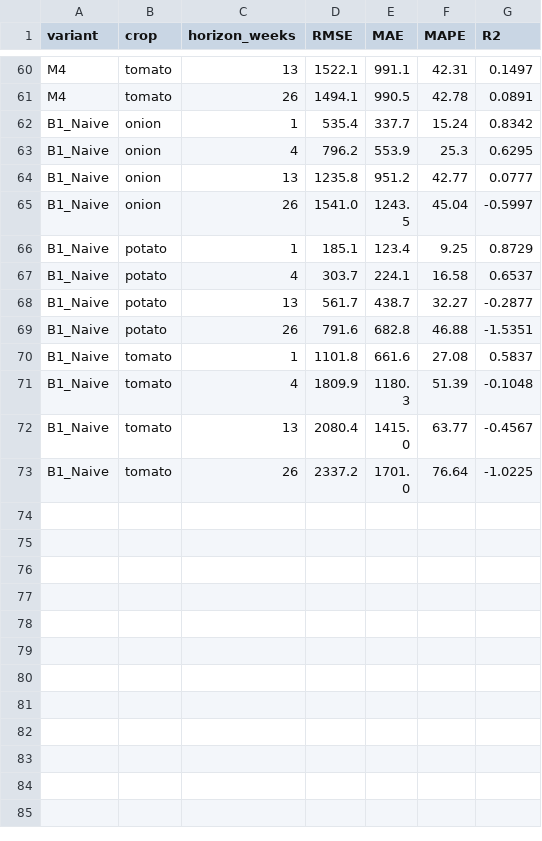
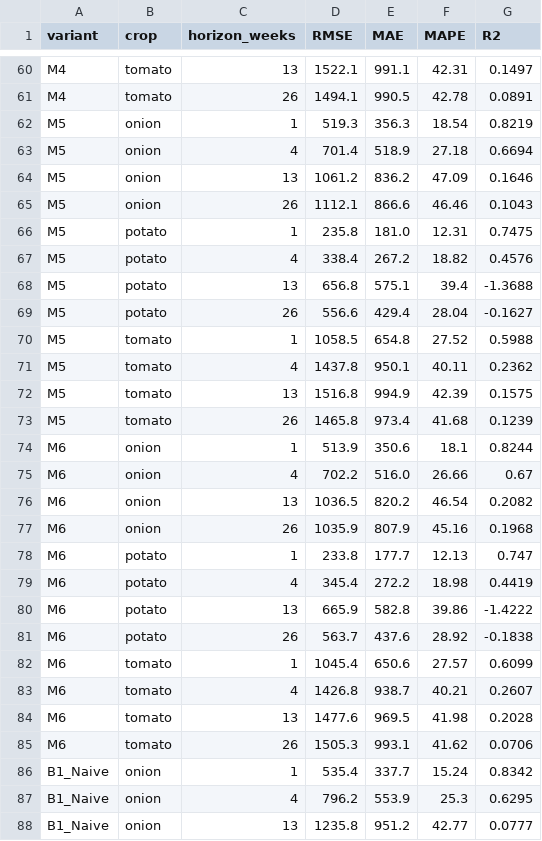
Before and after one commit to masroor01/TOP-Digital-Twin, a CSV file: Model_Output/table_ablation.csv, drawn as a sheet; only a part is shown, gaps mark what is left out; the shorter side is filled out with more unchanged rows; the diff names each change by its address in the sheet, - before the commit and + after, or states it on an @@ line.

```diff
--- a/Model_Output/table_ablation.csv
+++ b/Model_Output/table_ablation.csv
+row 62: M5 | onion | 1 | 519.3 | 356.3 | 18.54 | 0.8219
+row 63: M5 | onion | 4 | 701.4 | 518.9 | 27.18 | 0.6694
+row 64: M5 | onion | 13 | 1061.2 | 836.2 | 47.09 | 0.1646
+row 65: M5 | onion | 26 | 1112.1 | 866.6 | 46.46 | 0.1043
+row 66: M5 | potato | 1 | 235.8 | 181.0 | 12.31 | 0.7475
+row 67: M5 | potato | 4 | 338.4 | 267.2 | 18.82 | 0.4576
+row 68: M5 | potato | 13 | 656.8 | 575.1 | 39.4 | -1.3688
+row 69: M5 | potato | 26 | 556.6 | 429.4 | 28.04 | -0.1627
+row 70: M5 | tomato | 1 | 1058.5 | 654.8 | 27.52 | 0.5988
+row 71: M5 | tomato | 4 | 1437.8 | 950.1 | 40.11 | 0.2362
+row 72: M5 | tomato | 13 | 1516.8 | 994.9 | 42.39 | 0.1575
+row 73: M5 | tomato | 26 | 1465.8 | 973.4 | 41.68 | 0.1239
+row 74: M6 | onion | 1 | 513.9 | 350.6 | 18.1 | 0.8244
+row 75: M6 | onion | 4 | 702.2 | 516.0 | 26.66 | 0.67
+row 76: M6 | onion | 13 | 1036.5 | 820.2 | 46.54 | 0.2082
+row 77: M6 | onion | 26 | 1035.9 | 807.9 | 45.16 | 0.1968
+row 78: M6 | potato | 1 | 233.8 | 177.7 | 12.13 | 0.747
+row 79: M6 | potato | 4 | 345.4 | 272.2 | 18.98 | 0.4419
+row 80: M6 | potato | 13 | 665.9 | 582.8 | 39.86 | -1.4222
+row 81: M6 | potato | 26 | 563.7 | 437.6 | 28.92 | -0.1838
+row 82: M6 | tomato | 1 | 1045.4 | 650.6 | 27.57 | 0.6099
+row 83: M6 | tomato | 4 | 1426.8 | 938.7 | 40.21 | 0.2607
+row 84: M6 | tomato | 13 | 1477.6 | 969.5 | 41.98 | 0.2028
+row 85: M6 | tomato | 26 | 1505.3 | 993.1 | 41.62 | 0.0706
```
Also changed, not shown: Model_Output/ablation_raw_results.csv, 6 other files.
